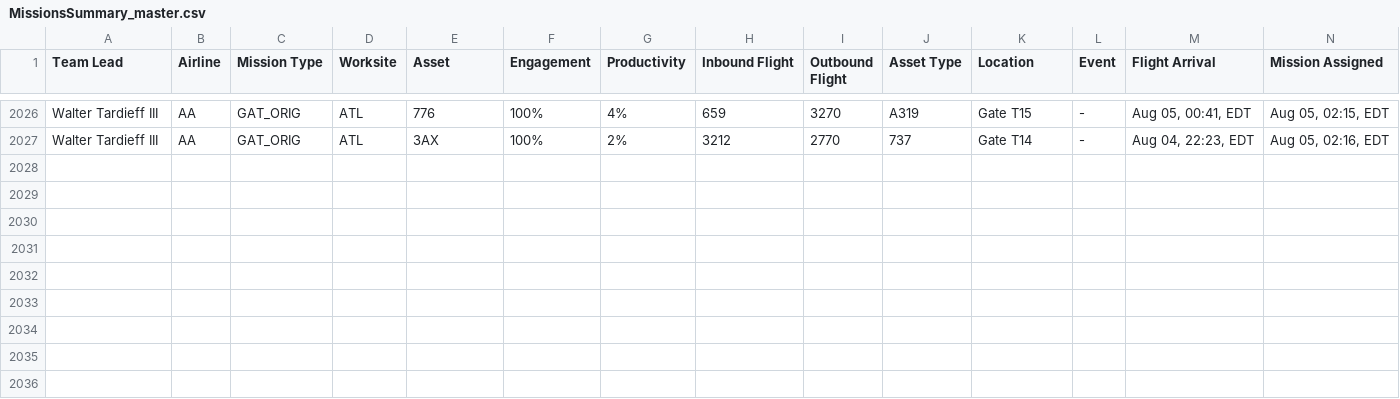
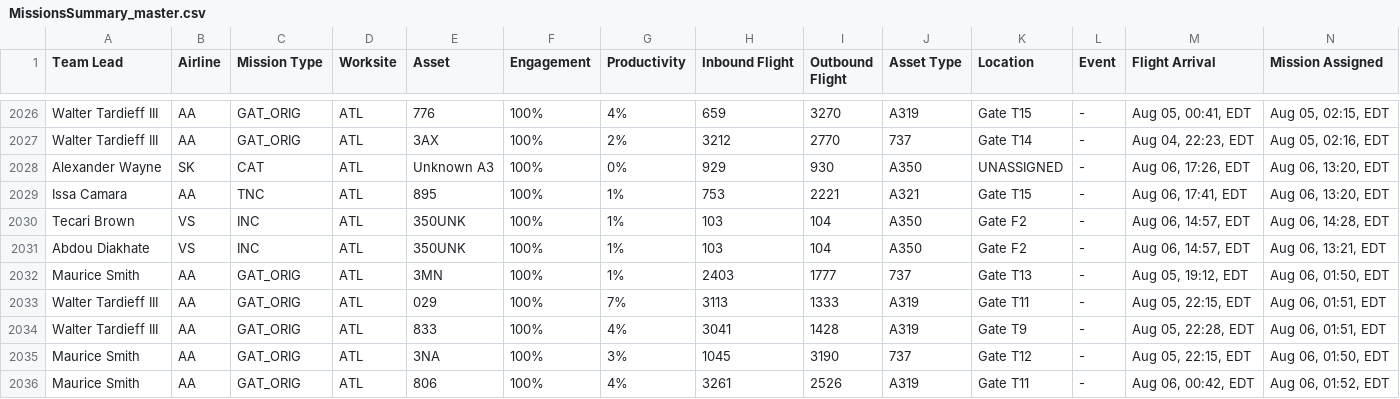
Before and after one commit to GBGTQ/mainline-aviation-dashboard, a CSV file: MissionsSummary_master.csv, drawn as a sheet; only a part is shown, gaps mark what is left out; rows hold the shown columns only; the diff names each change by its address in the sheet, - before the commit and + after, or states it on an @@ line.

```diff
--- a/MissionsSummary_master.csv
+++ b/MissionsSummary_master.csv
+row 2028: Alexander Wayne | SK | CAT | ATL | Unknown A3 | 100% | 0% | 929 | 930 | A350 | UNASSIGNED | - | Aug 06, 17:26, EDT | Aug 06, 13:20, EDT
+row 2029: Issa Camara | AA | TNC | ATL | 895 | 100% | 1% | 753 | 2221 | A321 | Gate T15 | - | Aug 06, 17:41, EDT | Aug 06, 13:20, EDT
+row 2030: Tecari Brown | VS | INC | ATL | 350UNK | 100% | 1% | 103 | 104 | A350 | Gate F2 | - | Aug 06, 14:57, EDT | Aug 06, 14:28, EDT
+row 2031: Abdou Diakhate | VS | INC | ATL | 350UNK | 100% | 1% | 103 | 104 | A350 | Gate F2 | - | Aug 06, 14:57, EDT | Aug 06, 13:21, EDT
+row 2032: Maurice Smith | AA | GAT_ORIG | ATL | 3MN | 100% | 1% | 2403 | 1777 | 737 | Gate T13 | - | Aug 05, 19:12, EDT | Aug 06, 01:50, EDT
+row 2033: Walter Tardieff III | AA | GAT_ORIG | ATL | 029 | 100% | 7% | 3113 | 1333 | A319 | Gate T11 | - | Aug 05, 22:15, EDT | Aug 06, 01:51, EDT
+row 2034: Walter Tardieff III | AA | GAT_ORIG | ATL | 833 | 100% | 4% | 3041 | 1428 | A319 | Gate T9 | - | Aug 05, 22:28, EDT | Aug 06, 01:51, EDT
+row 2035: Maurice Smith | AA | GAT_ORIG | ATL | 3NA | 100% | 3% | 1045 | 3190 | 737 | Gate T12 | - | Aug 05, 22:15, EDT | Aug 06, 01:50, EDT
+row 2036: Maurice Smith | AA | GAT_ORIG | ATL | 806 | 100% | 4% | 3261 | 2526 | A319 | Gate T11 | - | Aug 06, 00:42, EDT | Aug 06, 01:52, EDT
```
Also changed, not shown: 1 other file.
